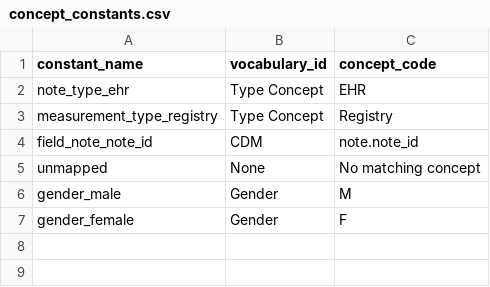
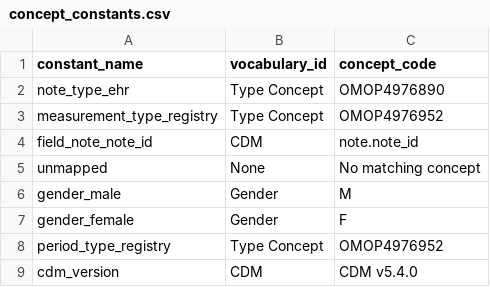
Before and after one commit to IHE-SDC-WG/SDC-CDM, a CSV file: database/seed/concept_constants.csv, drawn as a sheet.

```diff
--- a/database/seed/concept_constants.csv
+++ b/database/seed/concept_constants.csv
@@ -1,4 +1,4 @@
 constant_name,vocabulary_id,concept_code
-note_type_ehr,Type Concept,EHR
-measurement_type_registry,Type Concept,Registry
+note_type_ehr,Type Concept,OMOP4976890
+measurement_type_registry,Type Concept,OMOP4976952
 field_note_note_id,CDM,note.note_id
@@ -7 +7,3 @@ gender_male,Gender,M
 gender_female,Gender,F
+period_type_registry,Type Concept,OMOP4976952
+cdm_version,CDM,CDM v5.4.0
```
Also changed, not shown: 26 other files.
